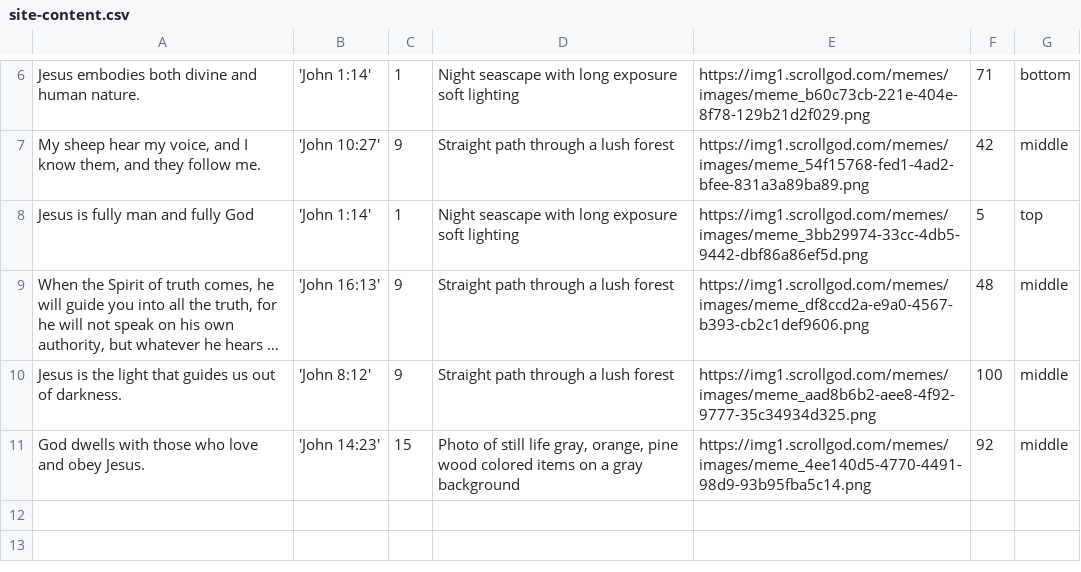
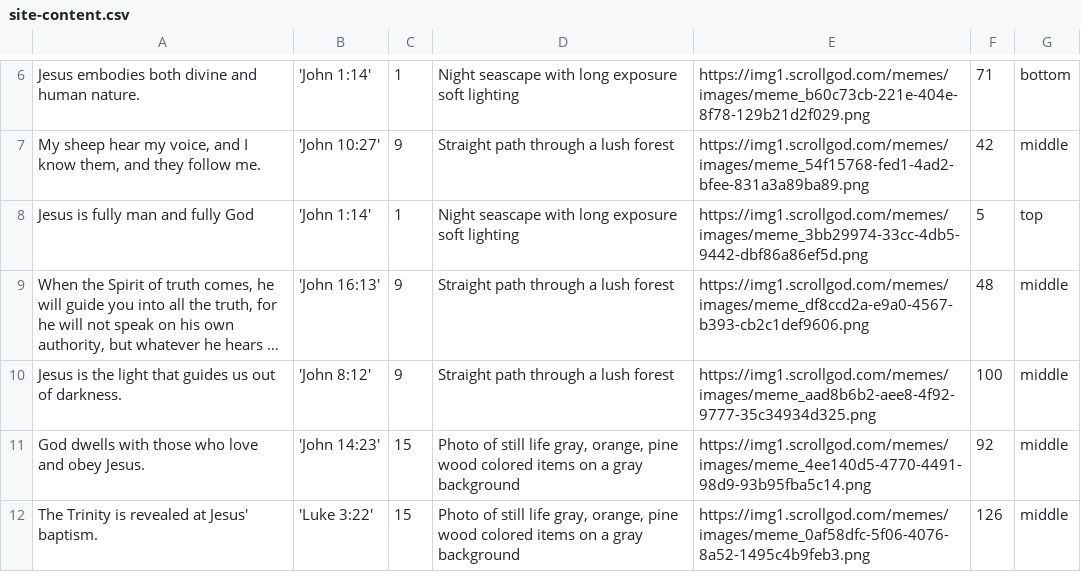
Before and after one commit to jwedwards-usa/scrollgod-images, a CSV file: memes/site-content.csv, drawn as a sheet; only a part is shown, gaps mark what is left out; long unchanged cells end in ….

```diff
--- a/memes/site-content.csv
+++ b/memes/site-content.csv
@@ -11 +11,2 @@ Jesus is the light that guides us out of darkness.,'John 8:12',9,Straight path t
 God dwells with those who love and obey Jesus.,'John 14:23',15,"Photo of still life gray, orange, pine wood colored items on a gray background",https://img1.scrollgod.com/memes/images/meme_4ee140d5-4770-4491-98d9-93b95fba5c14.png,92,middle
+The Trinity is revealed at Jesus' baptism.,'Luke 3:22',15,"Photo of still life gray, orange, pine wood colored items on a gray background",https://img1.scrollgod.com/memes/images/meme_0af58dfc-5f06-4076-8a52-1495c4b9feb3.png,126,middle
```
Also changed, not shown: 1 other file.
